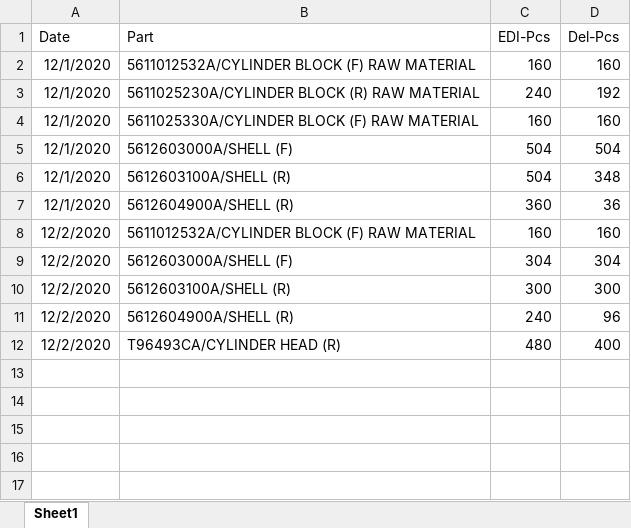
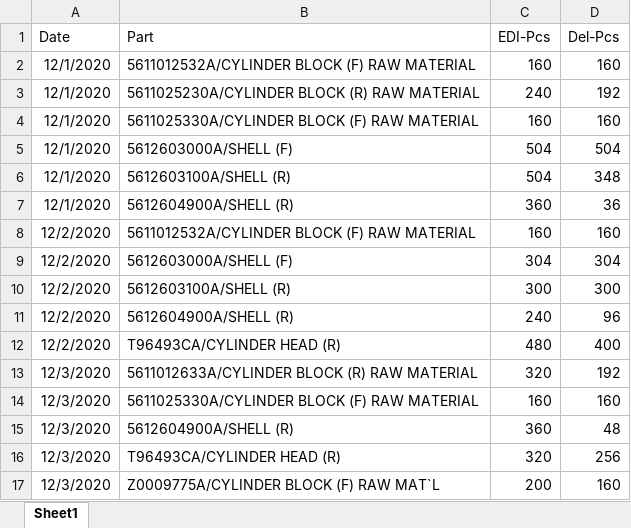
Before and after one commit to UtaiC/SIM-Delivery, an Excel workbook: Deli.xlsx, sheet Sheet1, drawn as a sheet; values as stored, in another font and other column widths than the file's, no borders; the diff names each change by its address in the sheet, - before the commit and + after, or states it on an @@ line.

Commit message:
Dec'03

```diff
--- a/Deli.xlsx (sheet Sheet1)
+++ b/Deli.xlsx (sheet Sheet1)
+row 13: 12/3/2020 | 5611012633A/CYLINDER BLOCK (R) RAW MATERIAL | 320 | 192
+row 14: 12/3/2020 | 5611025330A/CYLINDER BLOCK (F) RAW MATERIAL | 160 | 160
+row 15: 12/3/2020 | 5612604900A/SHELL (R) | 360 | 48
+row 16: 12/3/2020 | T96493CA/CYLINDER HEAD (R) | 320 | 256
+row 17: 12/3/2020 | Z0009775A/CYLINDER BLOCK (F) RAW MAT`L | 200 | 160
```
